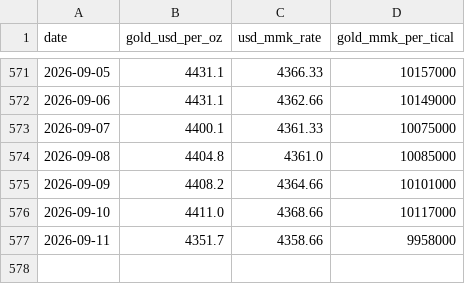
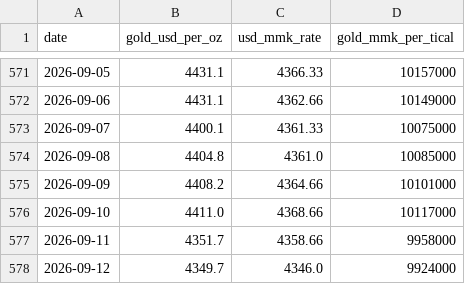
Before and after one commit to Whitey999/tracker, a CSV file: gold_history.csv, drawn as a sheet; only a part is shown, gaps mark what is left out; the diff names each change by its address in the sheet, - before the commit and + after, or states it on an @@ line.

Commit message:
Daily gold data + forecast update (2026-09-12)

```diff
--- a/gold_history.csv
+++ b/gold_history.csv
+row 578: 2026-09-12 | 4349.7 | 4346.0 | 9924000
```
